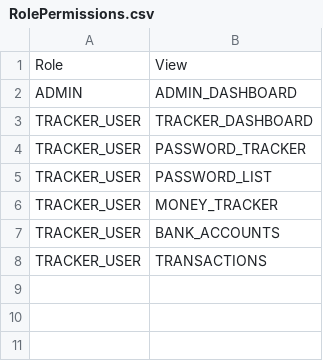
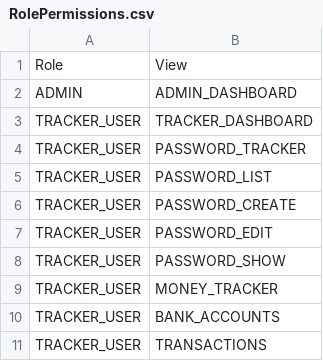
Before and after one commit to rohaanthakare/trackerng, a CSV file: src/assets/Data/BaseData/RolePermissions.csv, drawn as a sheet.

```diff
--- a/src/assets/Data/BaseData/RolePermissions.csv
+++ b/src/assets/Data/BaseData/RolePermissions.csv
@@ -5,2 +5,5 @@ TRACKER_USER,PASSWORD_TRACKER
 TRACKER_USER,PASSWORD_LIST
+TRACKER_USER,PASSWORD_CREATE
+TRACKER_USER,PASSWORD_EDIT
+TRACKER_USER,PASSWORD_SHOW
 TRACKER_USER,MONEY_TRACKER
```
Also changed, not shown: src/assets/Data/BaseData/MasterView.csv, 4 other files.
